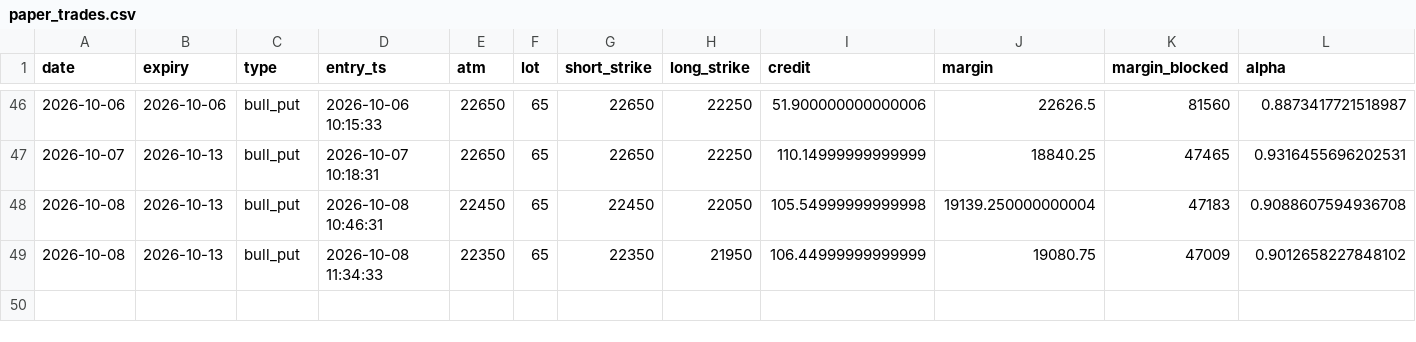
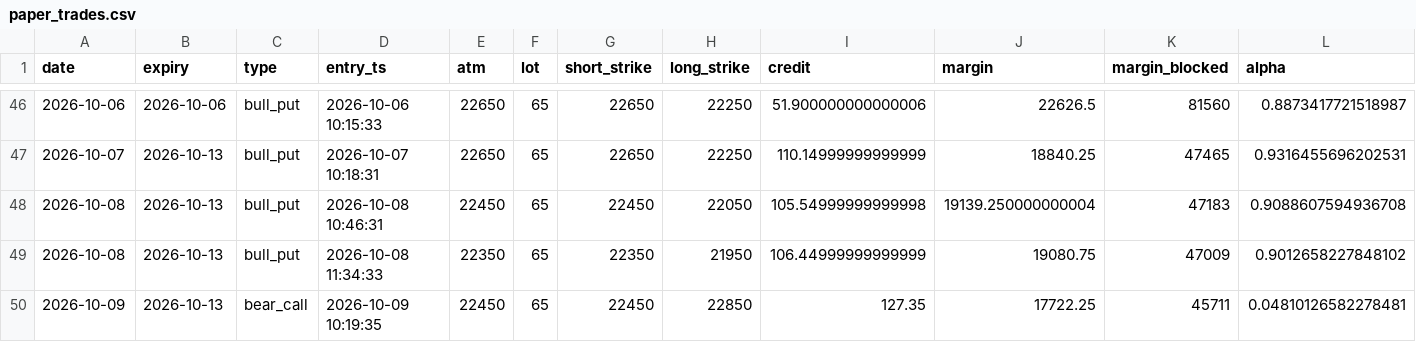
Before and after one commit to tejassukale79-art/nifty-credit-spread-paper, a CSV file: results/paper_trades.csv, drawn as a sheet; only a part is shown, gaps mark what is left out; rows hold the shown columns only; the diff names each change by its address in the sheet, - before the commit and + after, or states it on an @@ line.

```diff
--- a/results/paper_trades.csv
+++ b/results/paper_trades.csv
+row 50: 2026-10-09 | 2026-10-13 | bear_call | 2026-10-09 10:19:35 | 22450 | 65 | 22450 | 22850 | 127.35 | 17722.25 | 45711 | 0.04810126582278481
```
Also changed, not shown: 2 other files.
